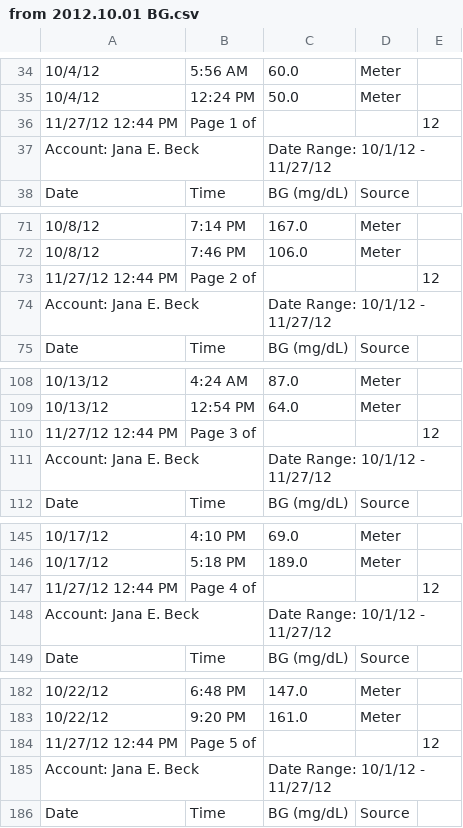
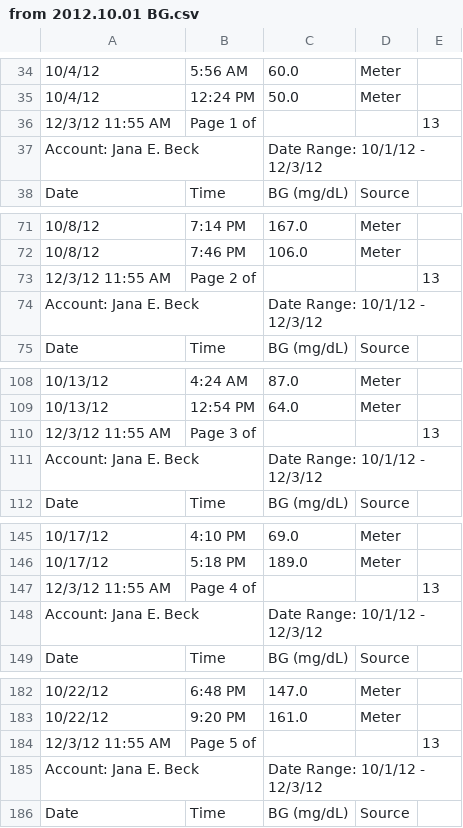
Before and after one commit to yeagerm/iPancreas, a CSV file: public/from 2012.10.01 BG.csv, drawn as a sheet; only a part is shown, gaps mark what is left out; removed rows and columns are numbered as before the commit, all else as after; the diff covers the shown part only; the diff names each change by its address in the sheet, - before the commit and + after, or states it on an @@ line.

```diff
--- a/public/from 2012.10.01 BG.csv
+++ b/public/from 2012.10.01 BG.csv
-row 36: 11/27/12 12:44 PM | Page 1 of |  |  | 12
+row 36: 12/3/12 11:55 AM | Page 1 of |  |  | 13
-C37: Date Range: 10/1/12 - 11/27/12
+C37: Date Range: 10/1/12 - 12/3/12
-row 73: 11/27/12 12:44 PM | Page 2 of |  |  | 12
+row 73: 12/3/12 11:55 AM | Page 2 of |  |  | 13
-C74: Date Range: 10/1/12 - 11/27/12
+C74: Date Range: 10/1/12 - 12/3/12
-row 110: 11/27/12 12:44 PM | Page 3 of |  |  | 12
+row 110: 12/3/12 11:55 AM | Page 3 of |  |  | 13
-C111: Date Range: 10/1/12 - 11/27/12
+C111: Date Range: 10/1/12 - 12/3/12
-row 147: 11/27/12 12:44 PM | Page 4 of |  |  | 12
+row 147: 12/3/12 11:55 AM | Page 4 of |  |  | 13
-C148: Date Range: 10/1/12 - 11/27/12
+C148: Date Range: 10/1/12 - 12/3/12
-row 184: 11/27/12 12:44 PM | Page 5 of |  |  | 12
+row 184: 12/3/12 11:55 AM | Page 5 of |  |  | 13
-C185: Date Range: 10/1/12 - 11/27/12
+C185: Date Range: 10/1/12 - 12/3/12
```
Also changed, not shown: 30 added rows, 7 removed rows and 7 edited cells elsewhere in this file, public/from 2012.10.01 TDD.csv, 1 other file.
